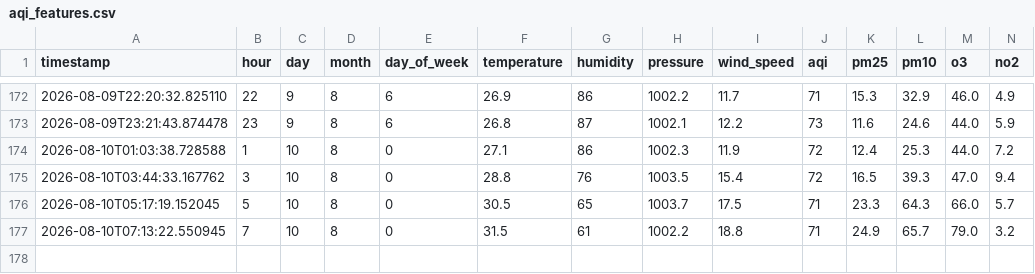
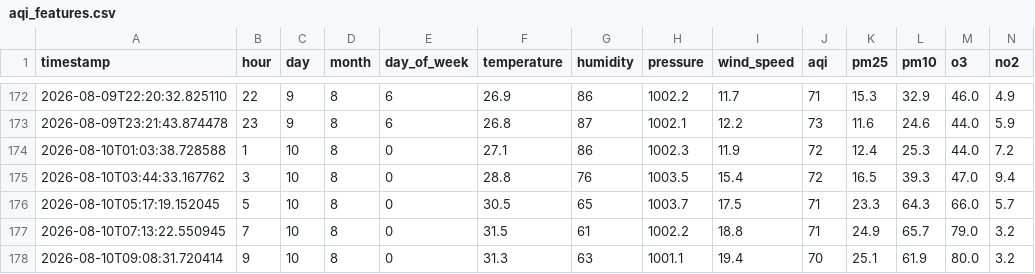
Before and after one commit to shayanaly27/aqi-predictor, a CSV file: aqi_features.csv, drawn as a sheet; only a part is shown, gaps mark what is left out; rows hold the shown columns only; the diff names each change by its address in the sheet, - before the commit and + after, or states it on an @@ line.

```diff
--- a/aqi_features.csv
+++ b/aqi_features.csv
+row 178: 2026-08-10T09:08:31.720414 | 9 | 10 | 8 | 0 | 31.3 | 63 | 1001.1 | 19.4 | 70 | 25.1 | 61.9 | 80.0 | 3.2
```
